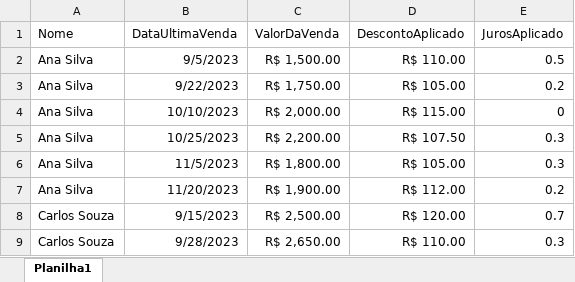
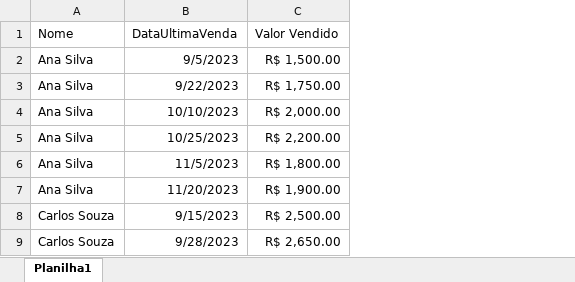
Before and after one commit to gustavoMoreira7/powerbiai, an Excel workbook: Data/vendedores.xlsx, sheet Planilha1, drawn as a sheet; only a part is shown; values as stored, in another font and other column widths than the file's, no borders; the diff names each change by its address in the sheet, - before the commit and + after, or states it on an @@ line.

```diff
--- a/Data/vendedores.xlsx (sheet Planilha1)
+++ b/Data/vendedores.xlsx (sheet Planilha1)
-column D (DescontoAplicado), rows 2-9: R$ 110.00 | R$ 105.00 | R$ 115.00 | R$ 107.50 | R$ 105.00 | R$ 112.00 | R$ 120.00 | R$ 110.00
-column E (JurosAplicado), rows 2-9: 0.5 | 0.2 | 0 | 0.3 | 0.3 | 0.2 | 0.7 | 0.3
-C1: ValorDaVenda
+C1: Valor Vendido
```
Also changed, not shown: 1 other file.
